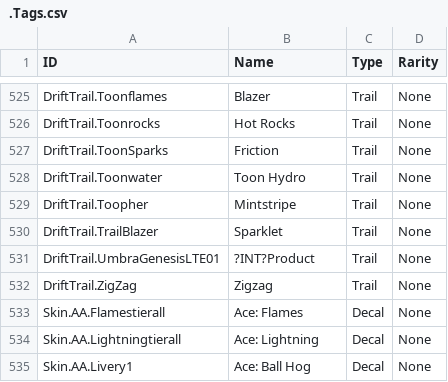
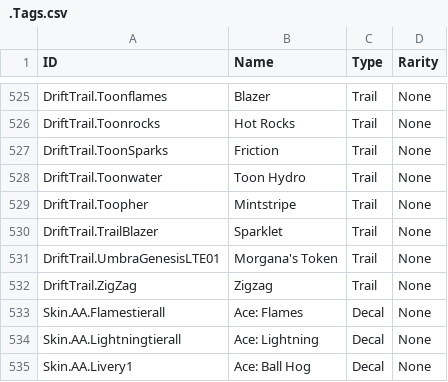
Before and after one commit to SamClubbers/FN-RLProducts, a CSV file: .Tags.csv, drawn as a sheet; only a part is shown, gaps mark what is left out; the diff covers the shown part only.

```diff
--- a/.Tags.csv
+++ b/.Tags.csv
@@ -530,3 +530,3 @@
 "DriftTrail.TrailBlazer","Sparklet","Trail","None"
-"DriftTrail.UmbraGenesisLTE01","?INT?Product","Trail","None"
+"DriftTrail.UmbraGenesisLTE01","Morgana's Token","Trail","None"
 "DriftTrail.ZigZag","Zigzag","Trail","None"
```
Also changed, not shown: 1 added row and 8 edited cells elsewhere in this file.
